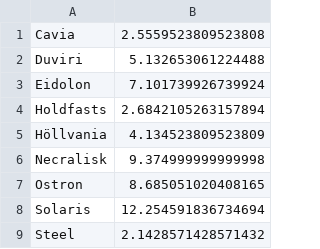
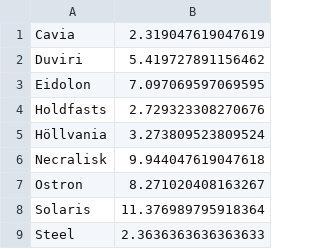
Before and after one commit to AdiPassover/WF-Market-Helper, a CSV file: saved_analysis_results/arcane_collections_plat_expectancy.csv, drawn as a sheet.

```diff
--- a/saved_analysis_results/arcane_collections_plat_expectancy.csv
+++ b/saved_analysis_results/arcane_collections_plat_expectancy.csv
@@ -1,9 +1,9 @@
-Cavia,2.5559523809523808
-Duviri,5.132653061224488
-Eidolon,7.101739926739924
-Holdfasts,2.6842105263157894
-Höllvania,4.134523809523809
-Necralisk,9.374999999999998
-Ostron,8.685051020408165
-Solaris,12.254591836734694
-Steel,2.1428571428571432
+Cavia,2.319047619047619
+Duviri,5.419727891156462
+Eidolon,7.097069597069595
+Holdfasts,2.729323308270676
+Höllvania,3.273809523809524
+Necralisk,9.944047619047618
+Ostron,8.271020408163267
+Solaris,11.376989795918364
+Steel,2.3636363636363633
```
Also changed, not shown: saved_analysis_results/arcane_plat_vosfor_ratio.csv, saved_analysis_results/arcane_prices.csv, 10 other files.
